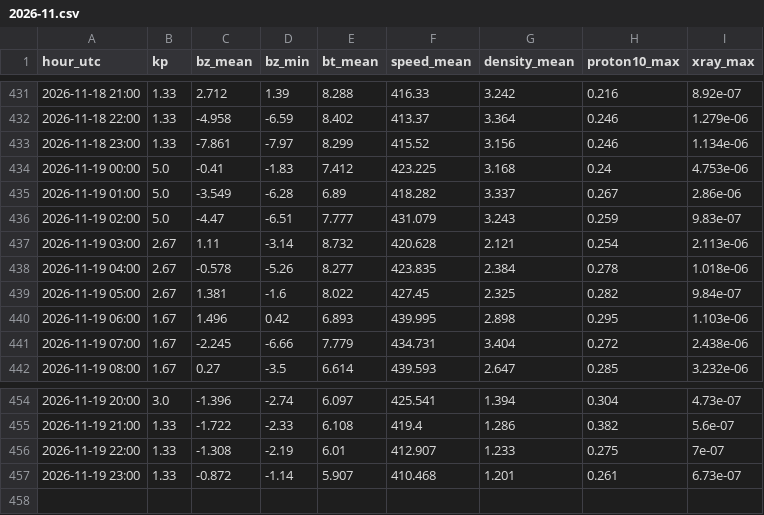
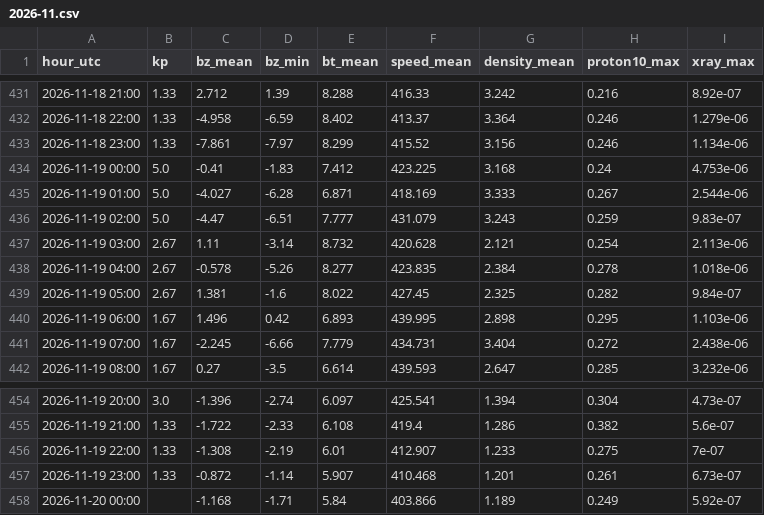
Before and after one commit to ja1bbe/propagation, a CSV file: data/spacewx/2026-11.csv, drawn as a sheet; only a part is shown, gaps mark what is left out.

```diff
--- a/data/spacewx/2026-11.csv
+++ b/data/spacewx/2026-11.csv
@@ -434,3 +434,3 @@ hour_utc,kp,bz_mean,bz_min,bt_mean,speed_mean,density_mean,proton10_max,xray_max
 2026-11-19 00:00,5.0,-0.41,-1.83,7.412,423.225,3.168,0.24,4.753e-06
-2026-11-19 01:00,5.0,-3.549,-6.28,6.89,418.282,3.337,0.267,2.86e-06
+2026-11-19 01:00,5.0,-4.027,-6.28,6.871,418.169,3.333,0.267,2.544e-06
 2026-11-19 02:00,5.0,-4.47,-6.51,7.777,431.079,3.243,0.259,9.83e-07
@@ -457 +457,2 @@ hour_utc,kp,bz_mean,bz_min,bt_mean,speed_mean,density_mean,proton10_max,xray_max
 2026-11-19 23:00,1.33,-0.872,-1.14,5.907,410.468,1.201,0.261,6.73e-07
+2026-11-20 00:00,,-1.168,-1.71,5.84,403.866,1.189,0.249,5.92e-07
```
Also changed, not shown: data/samples_v2.csv, 3 other files.
